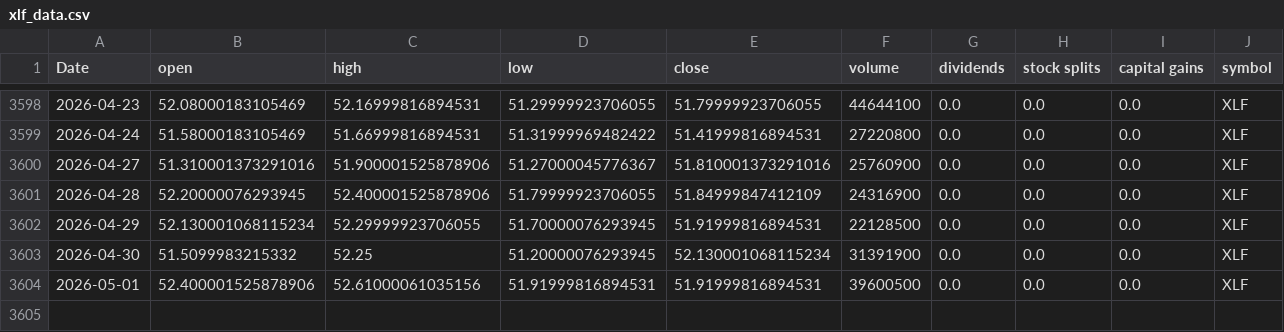
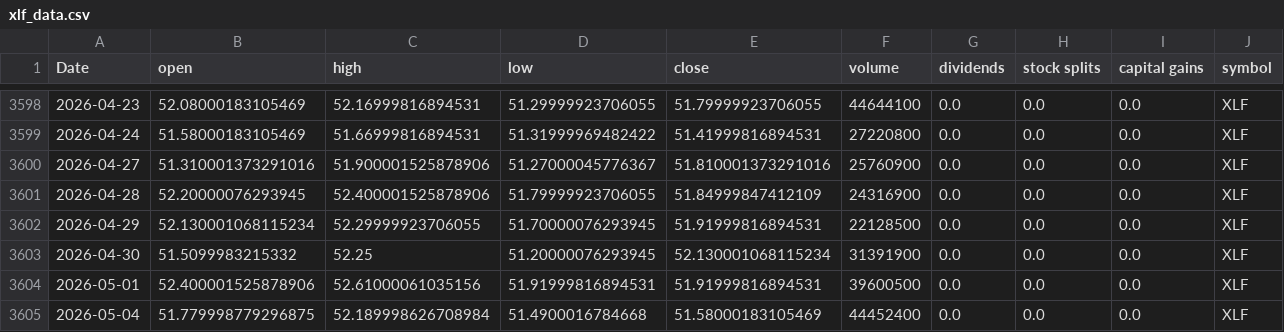
Before and after one commit to Akishai18/Market-Regime, a CSV file: data/sectors/xlf_data.csv, drawn as a sheet; only a part is shown, gaps mark what is left out; the diff names each change by its address in the sheet, - before the commit and + after, or states it on an @@ line.

```diff
--- a/data/sectors/xlf_data.csv
+++ b/data/sectors/xlf_data.csv
+row 3605: 2026-05-04 | 51.779998779296875 | 52.189998626708984 | 51.4900016784668 | 51.58000183105469 | 44452400 | 0.0 | 0.0 | 0.0 | XLF
```
Also changed, not shown: data/sectors/xlk_data.csv, data/sectors/xlre_data.csv, 45 other files.
